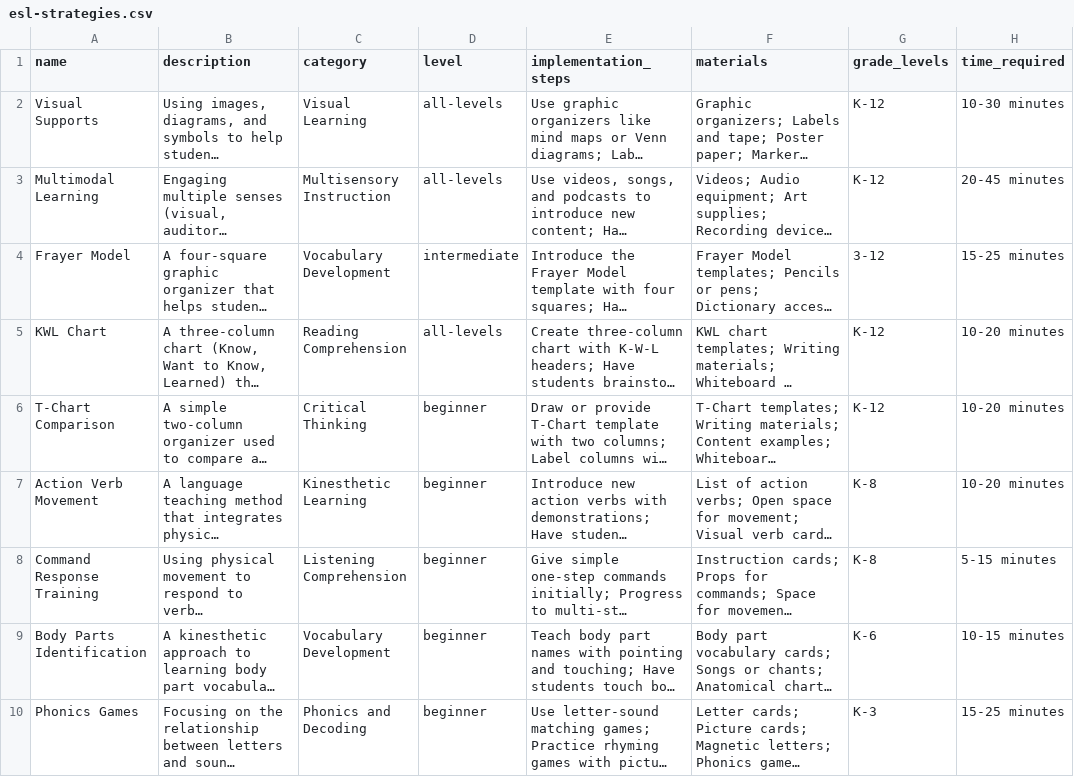
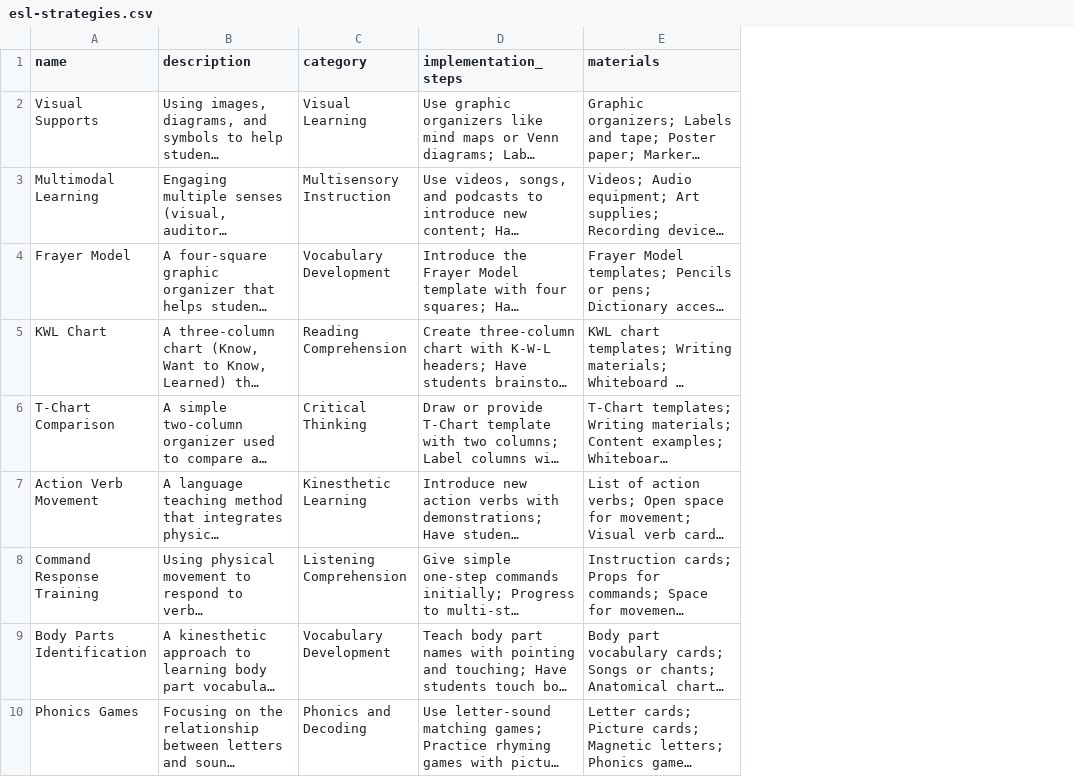
Before and after one commit to DerikVo/derikvo.github.io, a CSV file: Data/esl-strategies.csv, drawn as a sheet; only a part is shown; long unchanged cells end in …; the diff names each change by its address in the sheet, - before the commit and + after, or states it on an @@ line.

```diff
--- a/Data/esl-strategies.csv
+++ b/Data/esl-strategies.csv
-column D (level), rows 2-10: all-levels | all-levels | intermediate | all-levels | beginner | beginner | beginner | beginner | beginner
-column G (grade_levels), rows 2-10: K-12 | K-12 | 3-12 | K-12 | K-12 | K-8 | K-8 | K-6 | K-3
-column H (time_required), rows 2-10: 10-30 minutes | 20-45 minutes | 15-25 minutes | 10-20 minutes | 10-20 minutes | 10-20 minutes | 5-15 minutes | 10-15 minutes | 15-25 minutes
```
Also changed, not shown: 1 other file.
